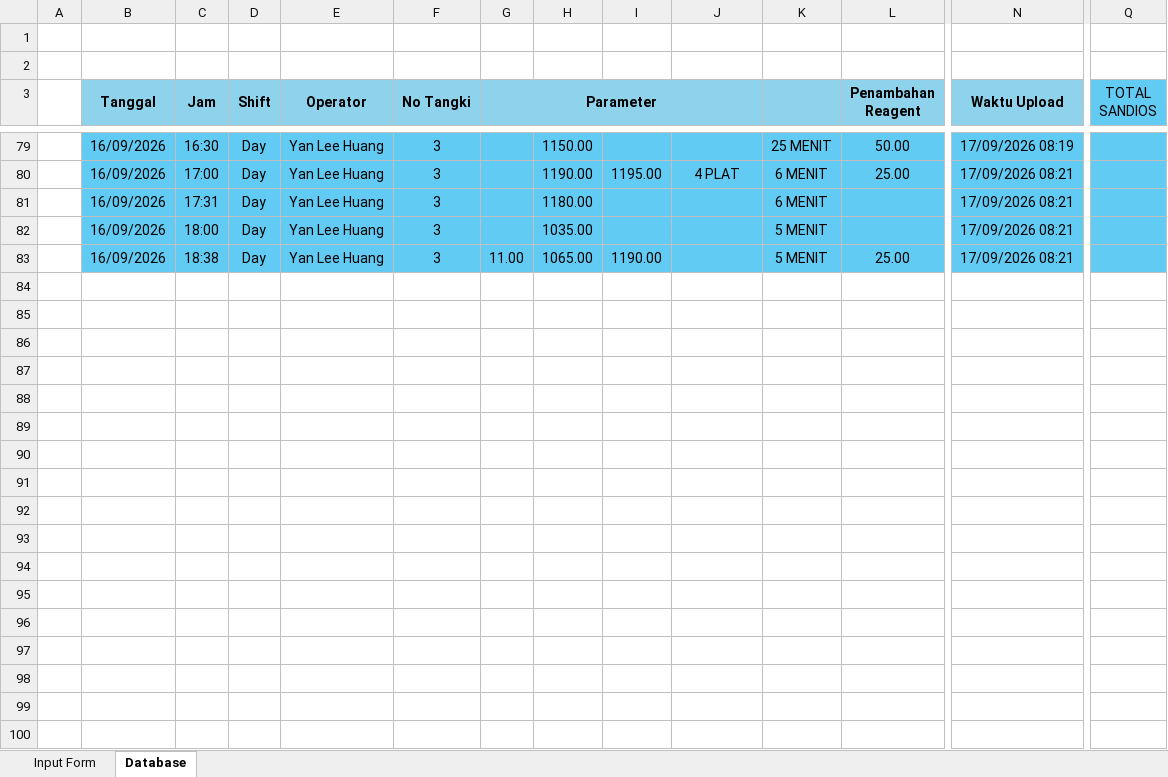
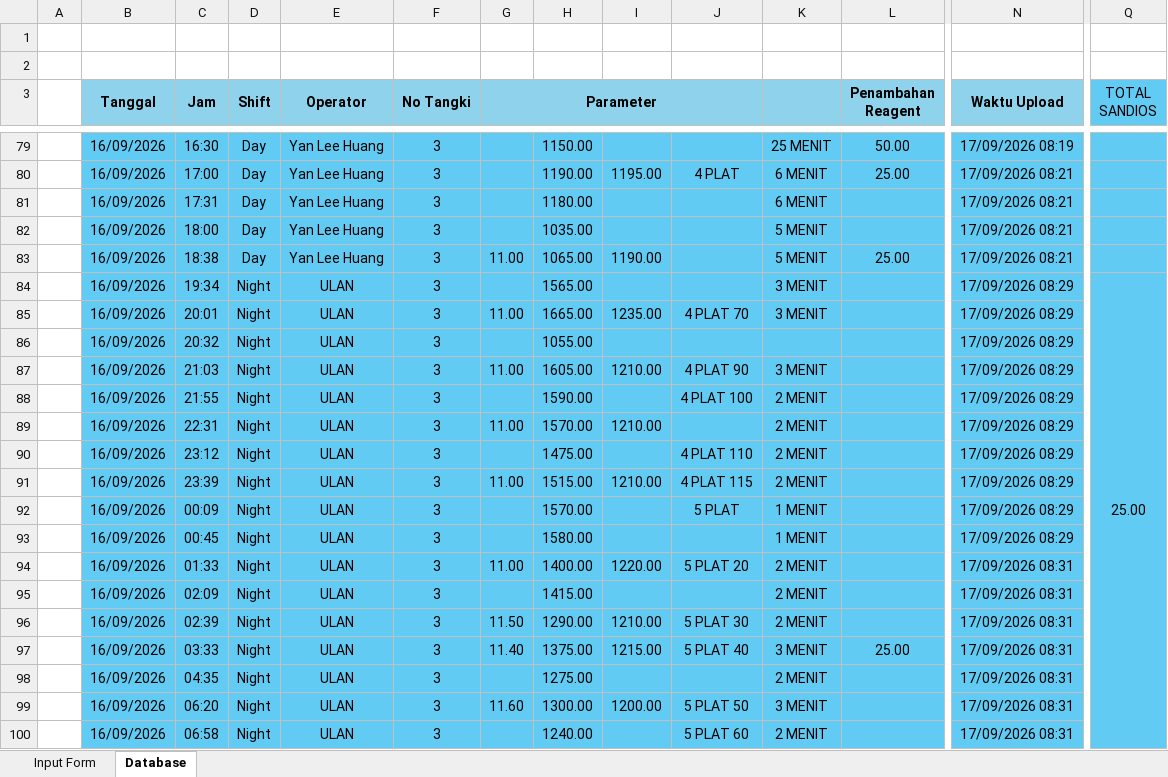
Before and after one commit to zekkelar/metal, an Excel workbook: PRODUKSI/LOGSHEET_RESULT_PRODUCTION/Log sheet Leaching.xlsm, sheet Database, drawn as a sheet; only a part is shown, gaps mark what is left out; values as stored, in another font and other column widths than the file's, no borders; rows hold the shown columns only; the diff names each change by its address in the sheet, - before the commit and + after, or states it on an @@ line.

Commit message:
Upload Log sheet Leaching.xlsm via Zeta Client · 165 sel berubah · Database, Input Form

```diff
--- a/PRODUKSI/LOGSHEET_RESULT_PRODUCTION/Log sheet Leaching.xlsm (sheet Database)
+++ b/PRODUKSI/LOGSHEET_RESULT_PRODUCTION/Log sheet Leaching.xlsm (sheet Database)
+row 84:  | 16/09/2026 | 19:34 | Night | ULAN | 3 |  | 1565.00 |  |  | 3 MENIT |  | 17/09/2026 08:29 | 25.00
+row 85:  | 16/09/2026 | 20:01 | Night | ULAN | 3 | 11.00 | 1665.00 | 1235.00 | 4 PLAT 70 | 3 MENIT |  | 17/09/2026 08:29
+row 86:  | 16/09/2026 | 20:32 | Night | ULAN | 3 |  | 1055.00 |  |  |  |  | 17/09/2026 08:29
+row 87:  | 16/09/2026 | 21:03 | Night | ULAN | 3 | 11.00 | 1605.00 | 1210.00 | 4 PLAT 90 | 3 MENIT |  | 17/09/2026 08:29
+row 88:  | 16/09/2026 | 21:55 | Night | ULAN | 3 |  | 1590.00 |  | 4 PLAT 100 | 2 MENIT |  | 17/09/2026 08:29
+row 89:  | 16/09/2026 | 22:31 | Night | ULAN | 3 | 11.00 | 1570.00 | 1210.00 |  | 2 MENIT |  | 17/09/2026 08:29
+row 90:  | 16/09/2026 | 23:12 | Night | ULAN | 3 |  | 1475.00 |  | 4 PLAT 110 | 2 MENIT |  | 17/09/2026 08:29
+row 91:  | 16/09/2026 | 23:39 | Night | ULAN | 3 | 11.00 | 1515.00 | 1210.00 | 4 PLAT 115 | 2 MENIT |  | 17/09/2026 08:29
+row 92:  | 16/09/2026 | 00:09 | Night | ULAN | 3 |  | 1570.00 |  | 5 PLAT | 1 MENIT |  | 17/09/2026 08:29
+row 93:  | 16/09/2026 | 00:45 | Night | ULAN | 3 |  | 1580.00 |  |  | 1 MENIT |  | 17/09/2026 08:29
+row 94:  | 16/09/2026 | 01:33 | Night | ULAN | 3 | 11.00 | 1400.00 | 1220.00 | 5 PLAT 20 | 2 MENIT |  | 17/09/2026 08:31
+row 95:  | 16/09/2026 | 02:09 | Night | ULAN | 3 |  | 1415.00 |  |  | 2 MENIT |  | 17/09/2026 08:31
+row 96:  | 16/09/2026 | 02:39 | Night | ULAN | 3 | 11.50 | 1290.00 | 1210.00 | 5 PLAT 30 | 2 MENIT |  | 17/09/2026 08:31
+row 97:  | 16/09/2026 | 03:33 | Night | ULAN | 3 | 11.40 | 1375.00 | 1215.00 | 5 PLAT 40 | 3 MENIT | 25.00 | 17/09/2026 08:31
+row 98:  | 16/09/2026 | 04:35 | Night | ULAN | 3 |  | 1275.00 |  |  | 2 MENIT |  | 17/09/2026 08:31
+row 99:  | 16/09/2026 | 06:20 | Night | ULAN | 3 | 11.60 | 1300.00 | 1200.00 | 5 PLAT 50 | 3 MENIT |  | 17/09/2026 08:31
+row 100:  | 16/09/2026 | 06:58 | Night | ULAN | 3 |  | 1240.00 |  | 5 PLAT 60 | 2 MENIT |  | 17/09/2026 08:31
```
Also changed, not shown: sheet Input Form, charts or pictures.
